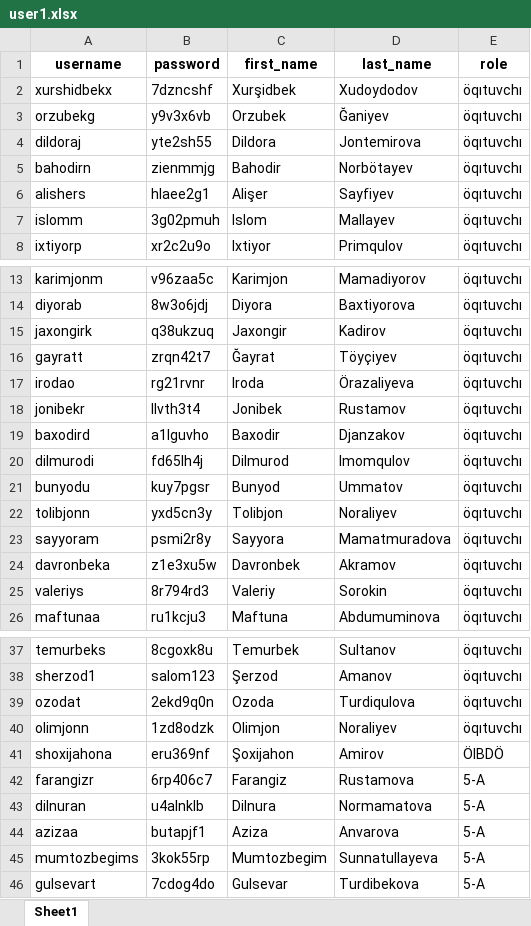
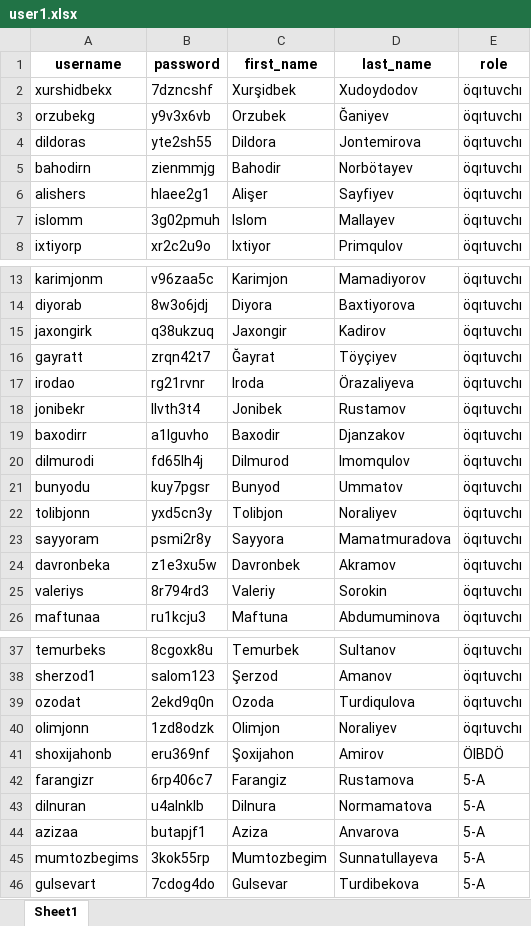
Before and after one commit to Sherzod1978/zarbdor-portal, an Excel workbook: backend/user1.xlsx, sheet Sheet1, drawn as a sheet; only a part is shown, gaps mark what is left out; values as stored, in another font and other column widths than the file's, no borders; the diff names each change by its address in the sheet, - before the commit and + after, or states it on an @@ line.

```diff
--- a/backend/user1.xlsx (sheet Sheet1)
+++ b/backend/user1.xlsx (sheet Sheet1)
-A4 (username): dildoraj
+A4 (username): dildoras
-A19 (username): baxodird
+A19 (username): baxodirr
-A41 (username): shoxijahona
+A41 (username): shoxijahonb
```
Also changed, not shown: 1 other file.
